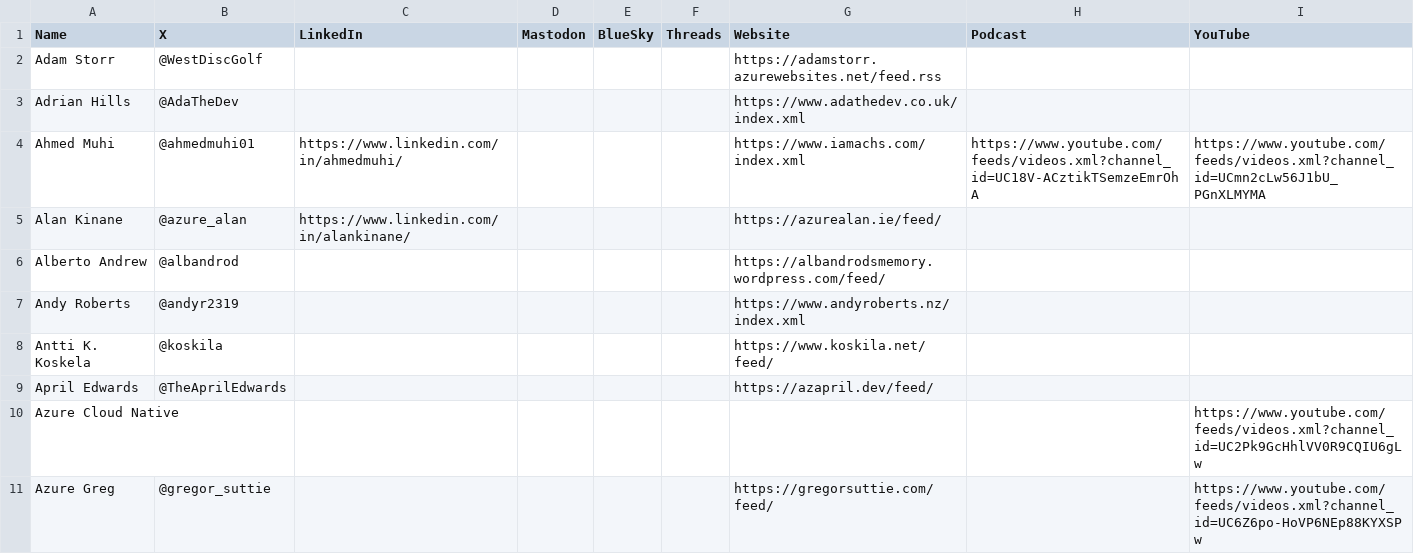
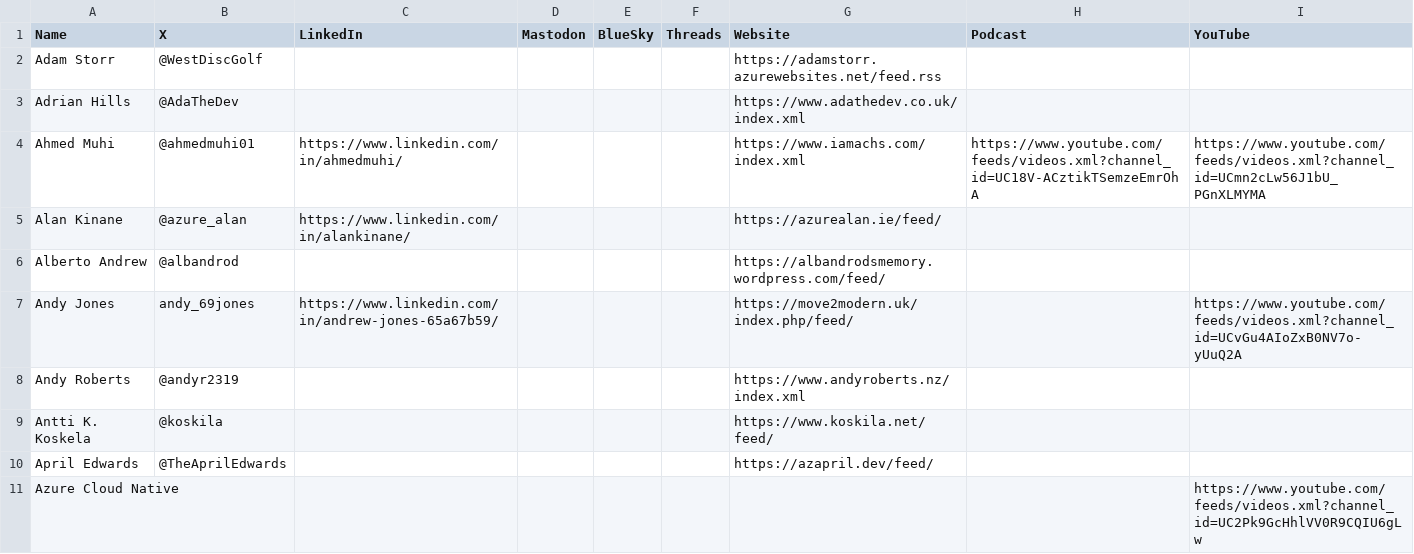
Before and after one commit to CloudDevDan/TheCloudPirate-Feeds, a CSV file: all-feeds.csv, drawn as a sheet; only a part is shown; the shorter side is filled out with more unchanged rows.

Commit message:
Andy Jones

```diff
--- a/all-feeds.csv
+++ b/all-feeds.csv
@@ -6,2 +6,3 @@ Alan Kinane,@azure_alan,https://www.linkedin.com/in/alankinane/,,,,https://azure
 Alberto Andrew,@albandrod,,,,,https://albandrodsmemory.wordpress.com/feed/,,
+Andy Jones,andy_69jones,https://www.linkedin.com/in/andrew-jones-65a67b59/,,,,https://move2modern.uk/index.php/feed/,,https://www.youtube.com/feeds/videos.xml?channel_id=UCvGu4AIoZxB0NV7o-yUuQ2A
 Andy Roberts,@andyr2319,,,,,https://www.andyroberts.nz/index.xml,,
```
